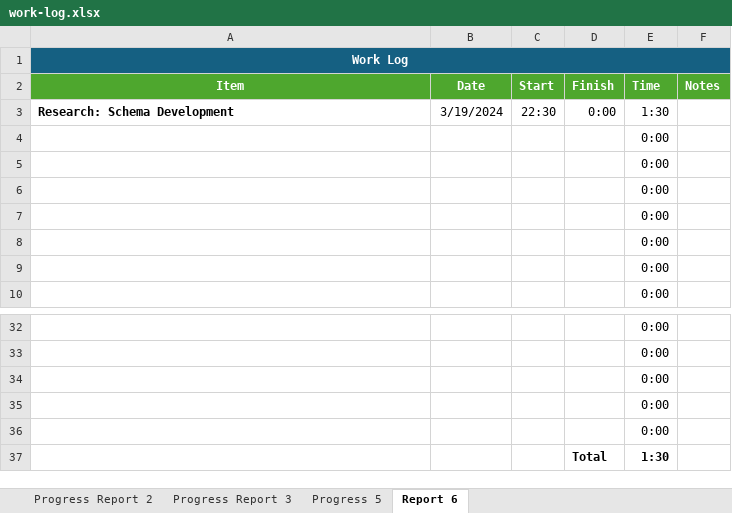
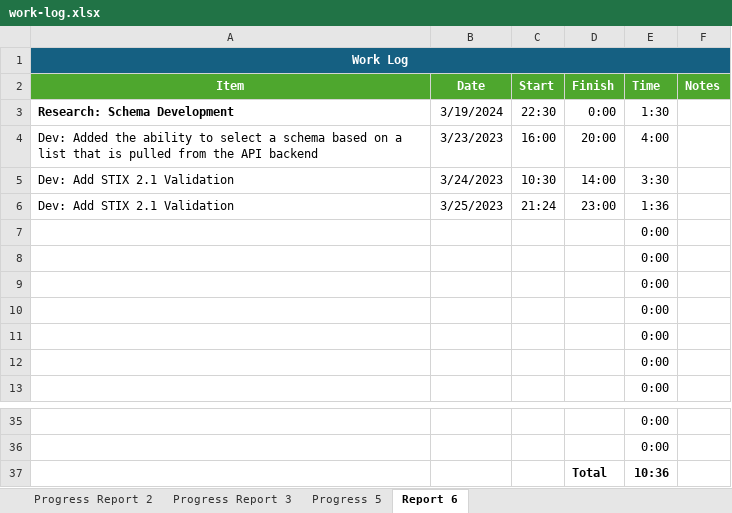
Before and after one commit to cortezcodes/Taxii-Proxy-React, an Excel workbook: Documentation/work-log.xlsx, sheet Report 6, drawn as a sheet; only a part is shown, gaps mark what is left out; values as stored, in another font and other column widths than the file's, no borders; removed rows and columns are numbered as before the commit, all else as after; the diff names each change by its address in the sheet, - before the commit and + after, or states it on an @@ line.

Commit message:
Created API call for Validation of bundles

```diff
--- a/Documentation/work-log.xlsx (sheet Report 6)
+++ b/Documentation/work-log.xlsx (sheet Report 6)
+row 4: Dev: Added the ability to select a schema based on a list that is pulled from the API backend | 3/23/2023 | 16:00 | 20:00 | 4:00
+row 5: Dev: Add STIX 2.1 Validation | 3/24/2023 | 10:30 | 14:00 | 3:30
+row 6: Dev: Add STIX 2.1 Validation | 3/25/2023 | 21:24 | 23:00 | 1:36
-row 34:  |  |  |  | 0:00
-row 35:  |  |  |  | 0:00
-row 36:  |  |  |  | 0:00
-E37 (Time): 1:30
+E37 (Time): 10:36
```
Also changed, not shown: formulas that keep their value, 6 other files.
